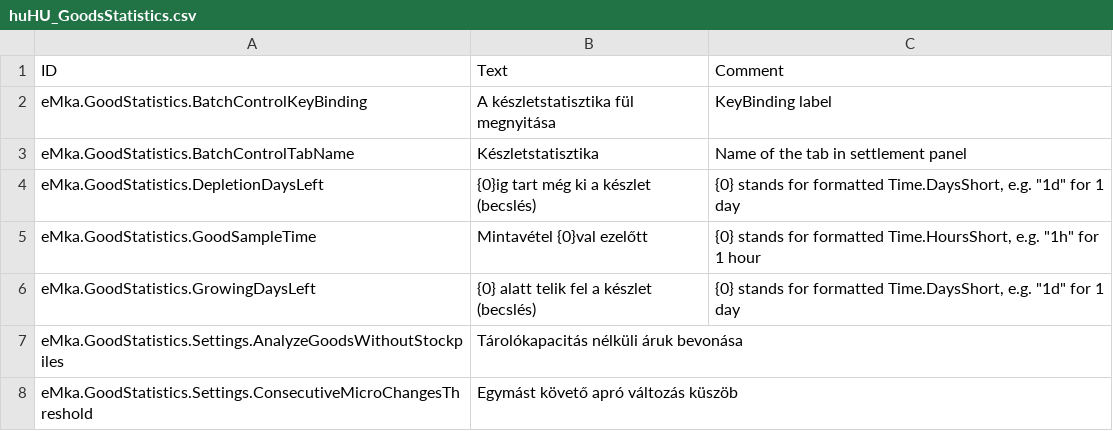
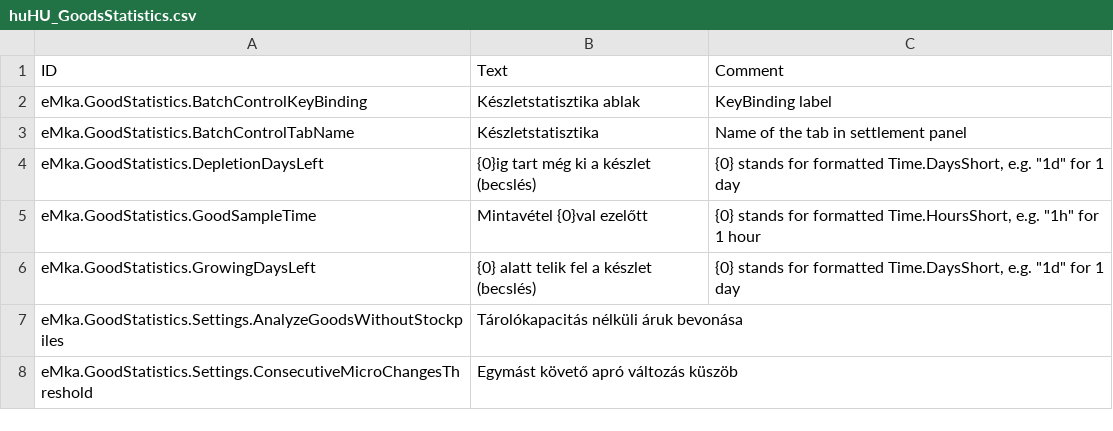
Before and after one commit to thendarion/timberborn-magyaritas, a CSV file: huHU/version-1.0/Localizations/huHU_GoodsStatistics.csv, drawn as a sheet; only a part is shown.

```diff
--- a/huHU/version-1.0/Localizations/huHU_GoodsStatistics.csv
+++ b/huHU/version-1.0/Localizations/huHU_GoodsStatistics.csv
@@ -1,3 +1,3 @@
 ID,Text,Comment
-eMka.GoodStatistics.BatchControlKeyBinding,A készletstatisztika fül megnyitása,KeyBinding label
+eMka.GoodStatistics.BatchControlKeyBinding,Készletstatisztika ablak,KeyBinding label
 eMka.GoodStatistics.BatchControlTabName,Készletstatisztika,Name of the tab in settlement panel
```
Also changed, not shown: 9 other files.
